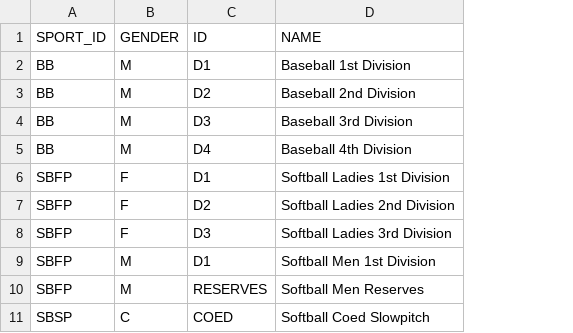
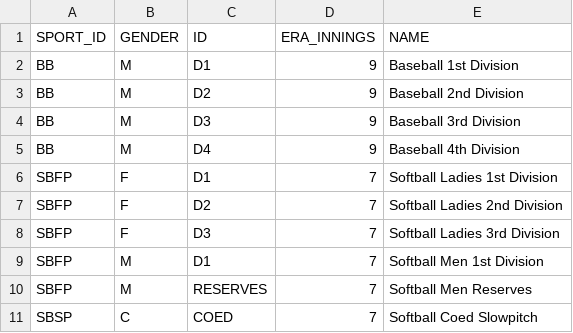
Before and after one commit to tonper19/ballgame, a CSV file: data/csv/dim_category.csv, drawn as a sheet; the diff names each change by its address in the sheet, - before the commit and + after, or states it on an @@ line.

Commit message:
ERA Innings Calc field to category dimension

```diff
--- a/data/csv/dim_category.csv
+++ b/data/csv/dim_category.csv
+column D (ERA_INNINGS), rows 2-11: 9 | 9 | 9 | 9 | 7 | 7 | 7 | 7 | 7 | 7
```
Also changed, not shown: 1 other file.
